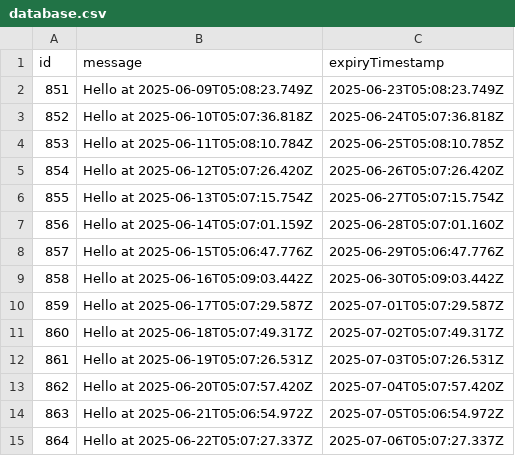
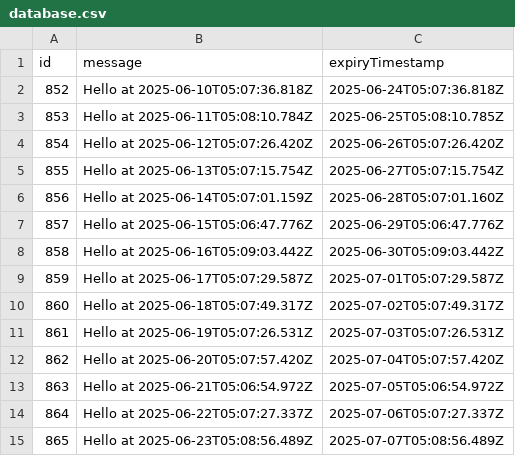
Before and after one commit to wanghaisheng/github-cache-test, a CSV file: data/persisted-to-git/database.csv, drawn as a sheet; removed rows and columns are numbered as before the commit, all else as after; the diff names each change by its address in the sheet, - before the commit and + after, or states it on an @@ line.

```diff
--- a/data/persisted-to-git/database.csv
+++ b/data/persisted-to-git/database.csv
-row 2: 851 | Hello at 2025-06-09T05:08:23.749Z | 2025-06-23T05:08:23.749Z
+row 15: 865 | Hello at 2025-06-23T05:08:56.489Z | 2025-07-07T05:08:56.489Z
```
